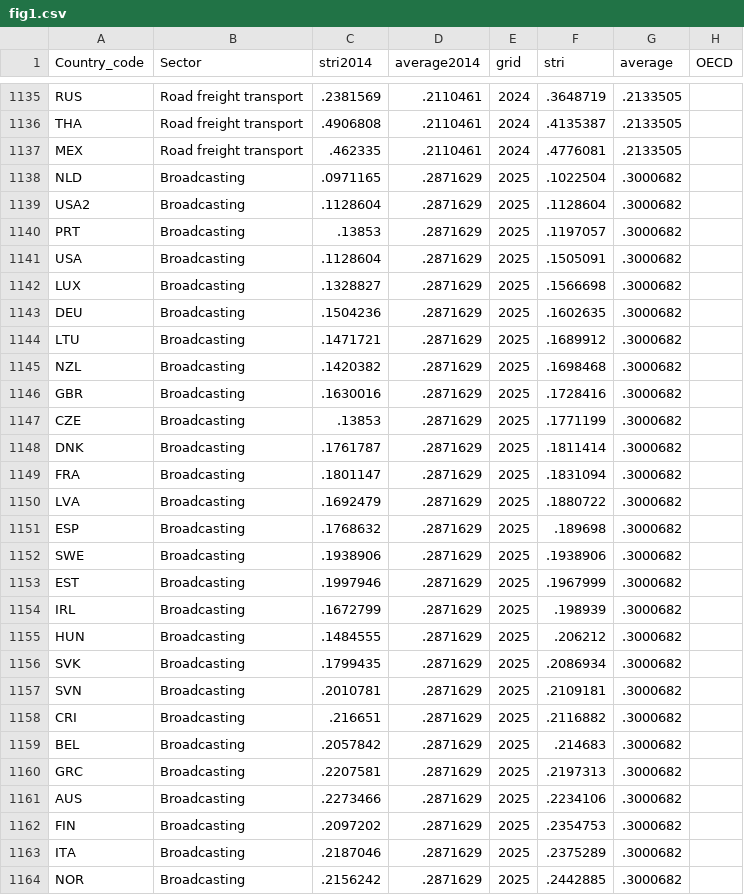
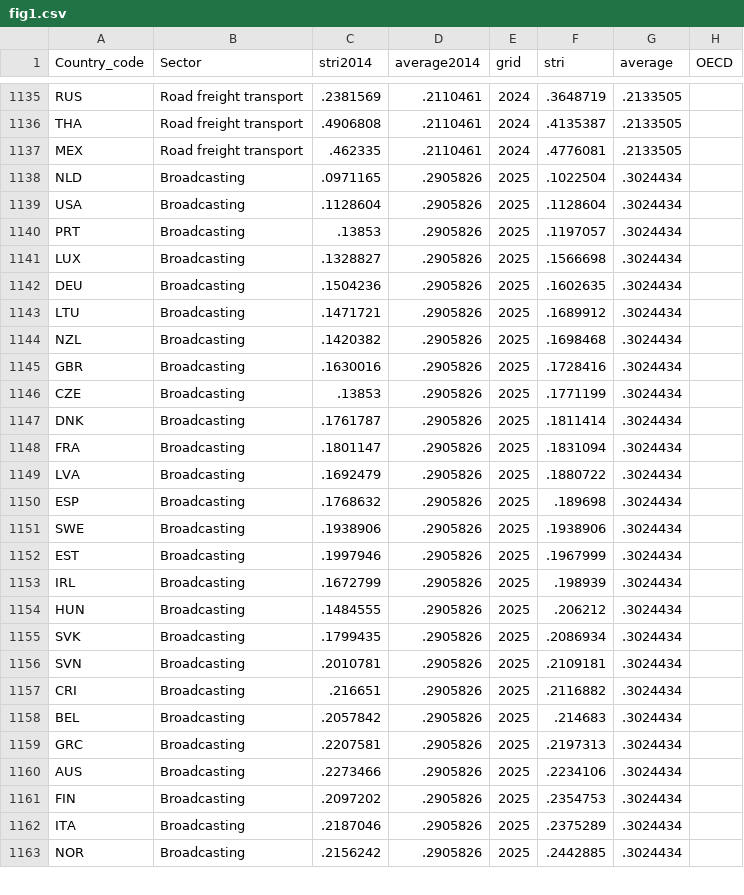
Before and after one commit to iresgraphs/graphs, a CSV file: sector_notes/fig1.csv, drawn as a sheet; only a part is shown, gaps mark what is left out; the diff covers the shown part only.

```diff
--- a/sector_notes/fig1.csv
+++ b/sector_notes/fig1.csv
@@ -1137,28 +1137,27 @@ Country_code,Sector,stri2014,average2014,grid,stri,average,OECD
 "MEX","Road freight transport",.462335,.2110461,2024,.4776081,.2133505,
-"NLD","Broadcasting",.0971165,.2871629,2025,.1022504,.3000682,
-"USA2","Broadcasting",.1128604,.2871629,2025,.1128604,.3000682,
-"PRT","Broadcasting",.13853,.2871629,2025,.1197057,.3000682,
-"USA","Broadcasting",.1128604,.2871629,2025,.1505091,.3000682,
-"LUX","Broadcasting",.1328827,.2871629,2025,.1566698,.3000682,
-"DEU","Broadcasting",.1504236,.2871629,2025,.1602635,.3000682,
-"LTU","Broadcasting",.1471721,.2871629,2025,.1689912,.3000682,
-"NZL","Broadcasting",.1420382,.2871629,2025,.1698468,.3000682,
-"GBR","Broadcasting",.1630016,.2871629,2025,.1728416,.3000682,
-"CZE","Broadcasting",.13853,.2871629,2025,.1771199,.3000682,
-"DNK","Broadcasting",.1761787,.2871629,2025,.1811414,.3000682,
-"FRA","Broadcasting",.1801147,.2871629,2025,.1831094,.3000682,
-"LVA","Broadcasting",.1692479,.2871629,2025,.1880722,.3000682,
-"ESP","Broadcasting",.1768632,.2871629,2025,.189698,.3000682,
-"SWE","Broadcasting",.1938906,.2871629,2025,.1938906,.3000682,
-"EST","Broadcasting",.1997946,.2871629,2025,.1967999,.3000682,
-"IRL","Broadcasting",.1672799,.2871629,2025,.198939,.3000682,
-"HUN","Broadcasting",.1484555,.2871629,2025,.206212,.3000682,
-"SVK","Broadcasting",.1799435,.2871629,2025,.2086934,.3000682,
-"SVN","Broadcasting",.2010781,.2871629,2025,.2109181,.3000682,
-"CRI","Broadcasting",.216651,.2871629,2025,.2116882,.3000682,
-"BEL","Broadcasting",.2057842,.2871629,2025,.214683,.3000682,
-"GRC","Broadcasting",.2207581,.2871629,2025,.2197313,.3000682,
-"AUS","Broadcasting",.2273466,.2871629,2025,.2234106,.3000682,
-"FIN","Broadcasting",.2097202,.2871629,2025,.2354753,.3000682,
-"ITA","Broadcasting",.2187046,.2871629,2025,.2375289,.3000682,
-"NOR","Broadcasting",.2156242,.2871629,2025,.2442885,.3000682,
+"NLD","Broadcasting",.0971165,.2905826,2025,.1022504,.3024434,
+"USA","Broadcasting",.1128604,.2905826,2025,.1128604,.3024434,
+"PRT","Broadcasting",.13853,.2905826,2025,.1197057,.3024434,
+"LUX","Broadcasting",.1328827,.2905826,2025,.1566698,.3024434,
+"DEU","Broadcasting",.1504236,.2905826,2025,.1602635,.3024434,
+"LTU","Broadcasting",.1471721,.2905826,2025,.1689912,.3024434,
+"NZL","Broadcasting",.1420382,.2905826,2025,.1698468,.3024434,
+"GBR","Broadcasting",.1630016,.2905826,2025,.1728416,.3024434,
+"CZE","Broadcasting",.13853,.2905826,2025,.1771199,.3024434,
+"DNK","Broadcasting",.1761787,.2905826,2025,.1811414,.3024434,
+"FRA","Broadcasting",.1801147,.2905826,2025,.1831094,.3024434,
+"LVA","Broadcasting",.1692479,.2905826,2025,.1880722,.3024434,
+"ESP","Broadcasting",.1768632,.2905826,2025,.189698,.3024434,
+"SWE","Broadcasting",.1938906,.2905826,2025,.1938906,.3024434,
+"EST","Broadcasting",.1997946,.2905826,2025,.1967999,.3024434,
+"IRL","Broadcasting",.1672799,.2905826,2025,.198939,.3024434,
+"HUN","Broadcasting",.1484555,.2905826,2025,.206212,.3024434,
+"SVK","Broadcasting",.1799435,.2905826,2025,.2086934,.3024434,
+"SVN","Broadcasting",.2010781,.2905826,2025,.2109181,.3024434,
+"CRI","Broadcasting",.216651,.2905826,2025,.2116882,.3024434,
+"BEL","Broadcasting",.2057842,.2905826,2025,.214683,.3024434,
+"GRC","Broadcasting",.2207581,.2905826,2025,.2197313,.3024434,
+"AUS","Broadcasting",.2273466,.2905826,2025,.2234106,.3024434,
+"FIN","Broadcasting",.2097202,.2905826,2025,.2354753,.3024434,
+"ITA","Broadcasting",.2187046,.2905826,2025,.2375289,.3024434,
+"NOR","Broadcasting",.2156242,.2905826,2025,.2442885,.3024434,
```
Also changed, not shown: 3 added rows, 3 removed rows, 25 moved rows and 47 edited cells elsewhere in this file, sector_notes/fig2a.csv, sector_notes/fig2b.csv, 1 other file.
